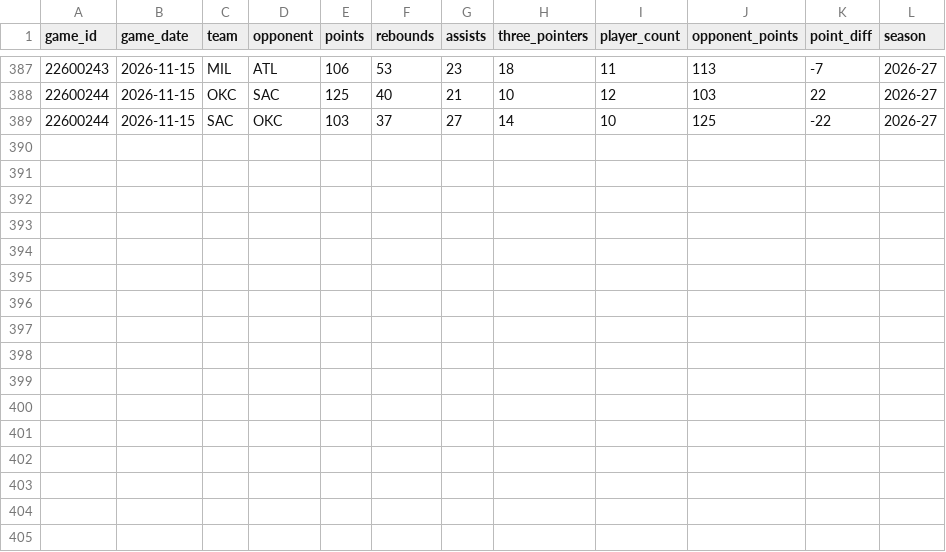
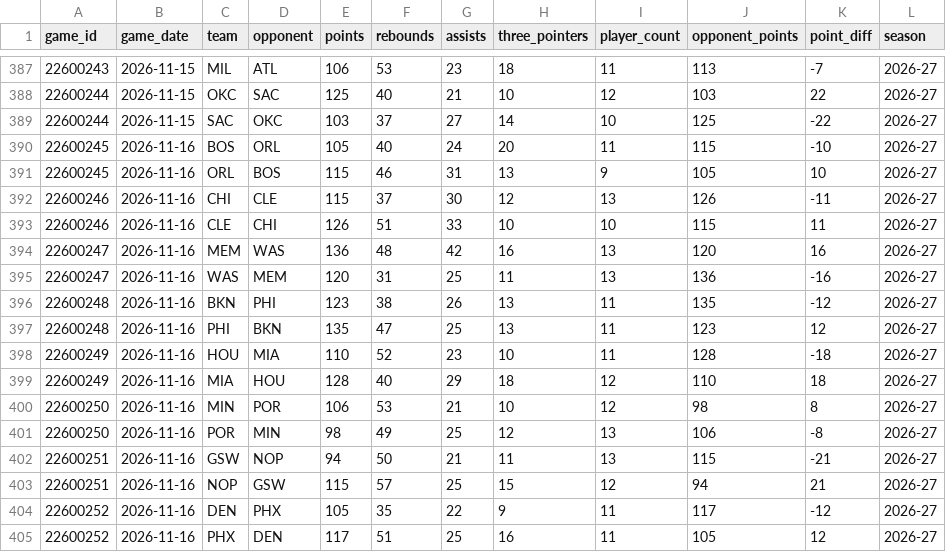
Before and after one commit to jacobzlewis276/nba-v4-data-updater, a CSV file: data/team_game_results_2026-27.csv, drawn as a sheet; only a part is shown, gaps mark what is left out.

```diff
--- a/data/team_game_results_2026-27.csv
+++ b/data/team_game_results_2026-27.csv
@@ -389 +389,17 @@ game_id,game_date,team,opponent,points,rebounds,assists,three_pointers,player_co
 22600244,2026-11-15,SAC,OKC,103,37,27,14,10,125,-22,2026-27
+22600245,2026-11-16,BOS,ORL,105,40,24,20,11,115,-10,2026-27
+22600245,2026-11-16,ORL,BOS,115,46,31,13,9,105,10,2026-27
+22600246,2026-11-16,CHI,CLE,115,37,30,12,13,126,-11,2026-27
+22600246,2026-11-16,CLE,CHI,126,51,33,10,10,115,11,2026-27
+22600247,2026-11-16,MEM,WAS,136,48,42,16,13,120,16,2026-27
+22600247,2026-11-16,WAS,MEM,120,31,25,11,13,136,-16,2026-27
+22600248,2026-11-16,BKN,PHI,123,38,26,13,11,135,-12,2026-27
+22600248,2026-11-16,PHI,BKN,135,47,25,13,11,123,12,2026-27
+22600249,2026-11-16,HOU,MIA,110,52,23,10,11,128,-18,2026-27
+22600249,2026-11-16,MIA,HOU,128,40,29,18,12,110,18,2026-27
+22600250,2026-11-16,MIN,POR,106,53,21,10,12,98,8,2026-27
+22600250,2026-11-16,POR,MIN,98,49,25,12,13,106,-8,2026-27
+22600251,2026-11-16,GSW,NOP,94,50,21,11,13,115,-21,2026-27
+22600251,2026-11-16,NOP,GSW,115,57,25,15,12,94,21,2026-27
+22600252,2026-11-16,DEN,PHX,105,35,22,9,11,117,-12,2026-27
+22600252,2026-11-16,PHX,DEN,117,51,25,16,11,105,12,2026-27
```
Also changed, not shown: data/backtest_matchup_summary.csv, data/calibration_report.csv, 6 other files.
